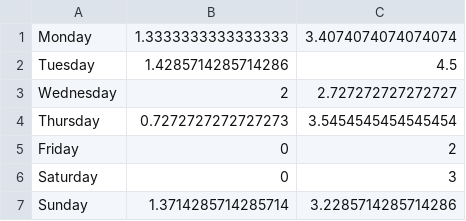
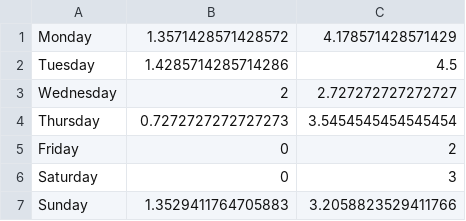
Before and after one commit to bencrabtree/206final_project, a CSV file: facebook_averages.csv, drawn as a sheet.

```diff
--- a/facebook_averages.csv
+++ b/facebook_averages.csv
@@ -1,2 +1,2 @@
-Monday,1.3333333333333333,3.4074074074074074
+Monday,1.3571428571428572,4.178571428571429
 Tuesday,1.4285714285714286,4.5
@@ -6,2 +6,2 @@ Friday,0,2
 Saturday,0,3
-Sunday,1.3714285714285714,3.2285714285714286
+Sunday,1.3529411764705883,3.2058823529411766
```
Also changed, not shown: facebook_data.csv, 8 other files.
